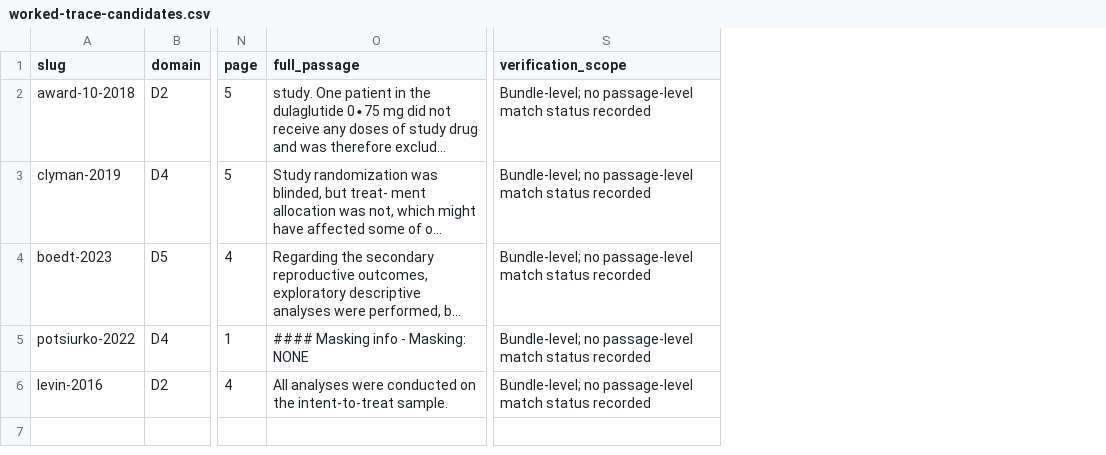
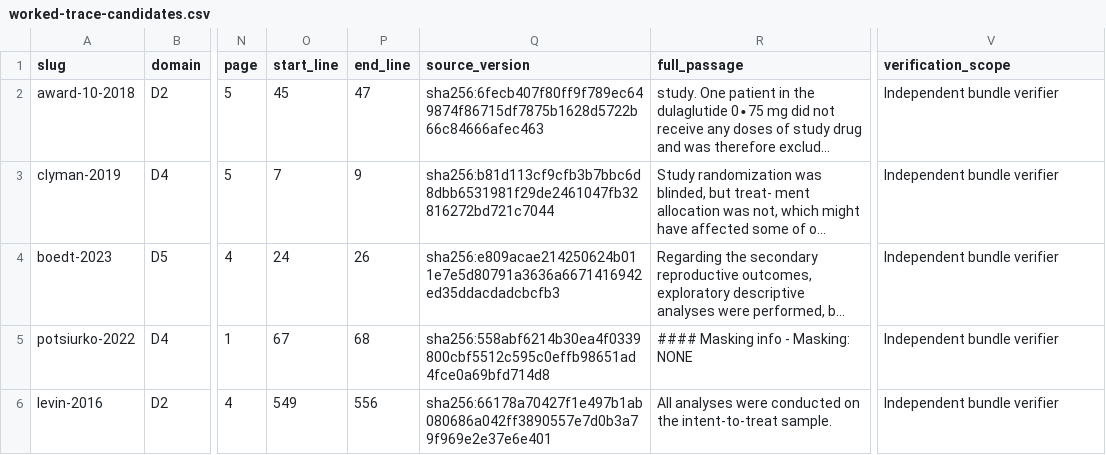
Before and after one commit to AliSalman-et-al/arbiter-JAMIA, a CSV file: analysis/output/tables/worked-trace-candidates.csv, drawn as a sheet; only a part is shown, gaps mark what is left out; long unchanged cells end in …; addresses are those after the commit; the diff names each change by its address in the sheet, - before the commit and + after, or states it on an @@ line.

Commit message:
F1: Show captured-source span binding in Figure 1

```diff
--- a/analysis/output/tables/worked-trace-candidates.csv
+++ b/analysis/output/tables/worked-trace-candidates.csv
+column O (start_line), rows 2-6: 45 | 7 | 24 | 67 | 549
+column P (end_line), rows 2-6: 47 | 9 | 26 | 68 | 556
+column Q (source_version), rows 2-6: sha256:6fecb407f80ff9f789ec649874f86715df7875b1628d5722b66c84666afec463 | sha256:b81d113cf9cfb3b7bbc6d8dbb6531981f29de2461047fb32816272bd721c7044 | sha256:e809acae214250624b011e7e5d80791a3636a6671416942ed35ddacdadcbcfb3 | sha256:558abf6214b30ea4f0339800cbf5512c595c0effb98651ad4fce0a69bfd714d8 | sha256:66178a70427f1e497b1ab080686a042ff3890557e7d0b3a79f969e2e37e6e401
-V2:V6 (verification_scope): Bundle-level; no passage-level match status recorded
+V2:V6 (verification_scope): Independent bundle verifier
```
Also changed, not shown: analysis/output/tables/figure1-draft-selection.csv, 9 other files.
